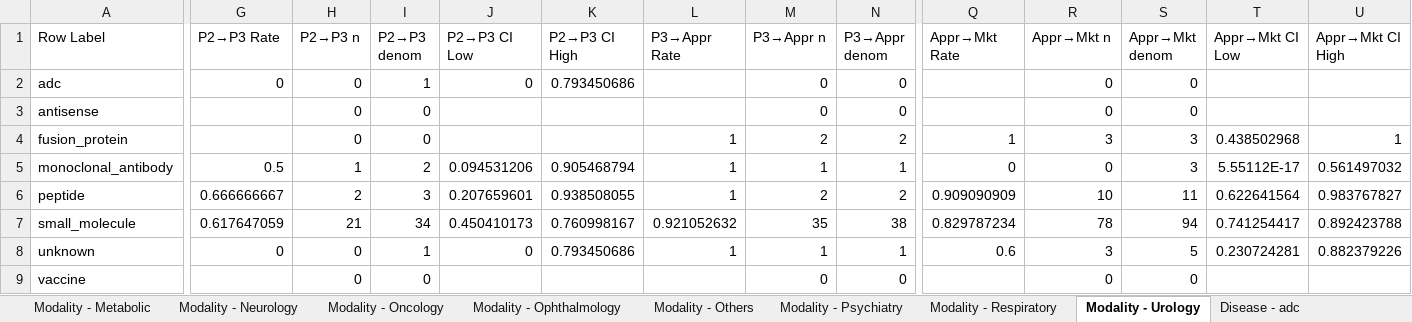
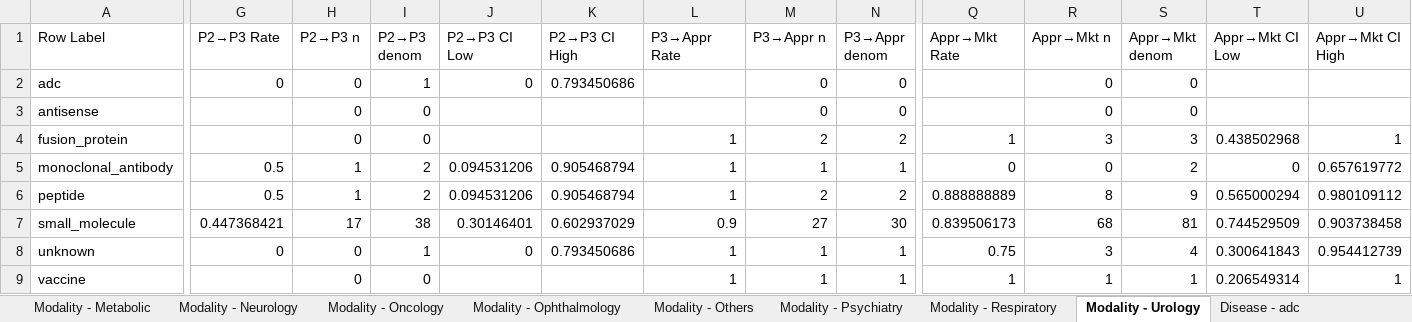
Before and after one commit to samirkt/drug-success-report, an Excel workbook: docs/heatmap_data.xlsx, sheet Modality - Urology, drawn as a sheet; only a part is shown, gaps mark what is left out; values as stored, in another font and other column widths than the file's, no borders; removed rows and columns are numbered as before the commit, all else as after; rows hold the shown columns only; the diff covers the shown part only; the diff names each change by its address in the sheet, - before the commit and + after, or states it on an @@ line.

```diff
--- a/docs/heatmap_data.xlsx (sheet Modality - Urology)
+++ b/docs/heatmap_data.xlsx (sheet Modality - Urology)
-S5 (Appr→Mkt denom): 3
+S5 (Appr→Mkt denom): 2
-T5 (Appr→Mkt CI Low): 5.55112E-17
+T5 (Appr→Mkt CI Low): 0
-U5 (Appr→Mkt CI High): 0.561497032
+U5 (Appr→Mkt CI High): 0.657619772
-G6 (P2→P3 Rate): 0.666666667
+G6 (P2→P3 Rate): 0.5
-H6 (P2→P3 n): 2
+H6 (P2→P3 n): 1
-I6 (P2→P3 denom): 3
+I6 (P2→P3 denom): 2
-J6 (P2→P3 CI Low): 0.207659601
+J6 (P2→P3 CI Low): 0.094531206
-K6 (P2→P3 CI High): 0.938508055
+K6 (P2→P3 CI High): 0.905468794
-Q6 (Appr→Mkt Rate): 0.909090909
+Q6 (Appr→Mkt Rate): 0.888888889
-R6 (Appr→Mkt n): 10
+R6 (Appr→Mkt n): 8
-S6 (Appr→Mkt denom): 11
+S6 (Appr→Mkt denom): 9
-T6 (Appr→Mkt CI Low): 0.622641564
+T6 (Appr→Mkt CI Low): 0.565000294
-U6 (Appr→Mkt CI High): 0.983767827
+U6 (Appr→Mkt CI High): 0.980109112
-row 7: small_molecule | 0.617647059 | 21 | 34 | 0.450410173 | 0.760998167 | 0.921052632 | 35 | 38 | 0.829787234 | 78 | 94 | 0.741254417 | 0.892423788
+row 7: small_molecule | 0.447368421 | 17 | 38 | 0.30146401 | 0.602937029 | 0.9 | 27 | 30 | 0.839506173 | 68 | 81 | 0.744529509 | 0.903738458
-Q8 (Appr→Mkt Rate): 0.6
+Q8 (Appr→Mkt Rate): 0.75
-S8 (Appr→Mkt denom): 5
+S8 (Appr→Mkt denom): 4
-T8 (Appr→Mkt CI Low): 0.230724281
+T8 (Appr→Mkt CI Low): 0.300641843
-U8 (Appr→Mkt CI High): 0.882379226
+U8 (Appr→Mkt CI High): 0.954412739
-L9 (P3→Appr Rate): (empty)
+L9 (P3→Appr Rate): 1
-M9 (P3→Appr n): 0
+M9 (P3→Appr n): 1
-N9 (P3→Appr denom): 0
+N9 (P3→Appr denom): 1
-Q9 (Appr→Mkt Rate): (empty)
+Q9 (Appr→Mkt Rate): 1
-R9 (Appr→Mkt n): 0
+R9 (Appr→Mkt n): 1
-S9 (Appr→Mkt denom): 0
+S9 (Appr→Mkt denom): 1
-T9 (Appr→Mkt CI Low): (empty)
+T9 (Appr→Mkt CI Low): 0.206549314
-U9 (Appr→Mkt CI High): (empty)
+U9 (Appr→Mkt CI High): 1
```
Also changed, not shown: 2 edited cells elsewhere in this sheet, sheet Sponsor Concentration, sheet Disease Heatmap, sheet Disease - small_molecule, sheet LOA by Disease, sheet Modality Heatmap, sheet Disease - peptide, 24 more sheets, 2 other files.
